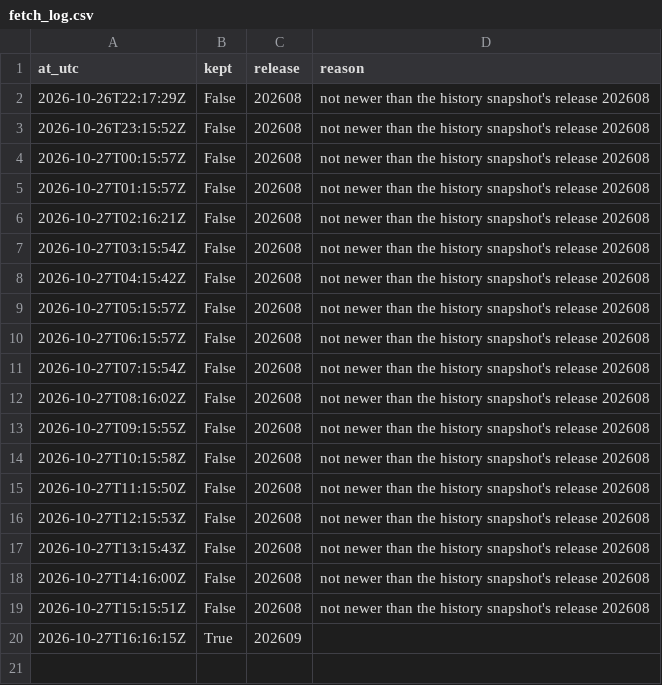
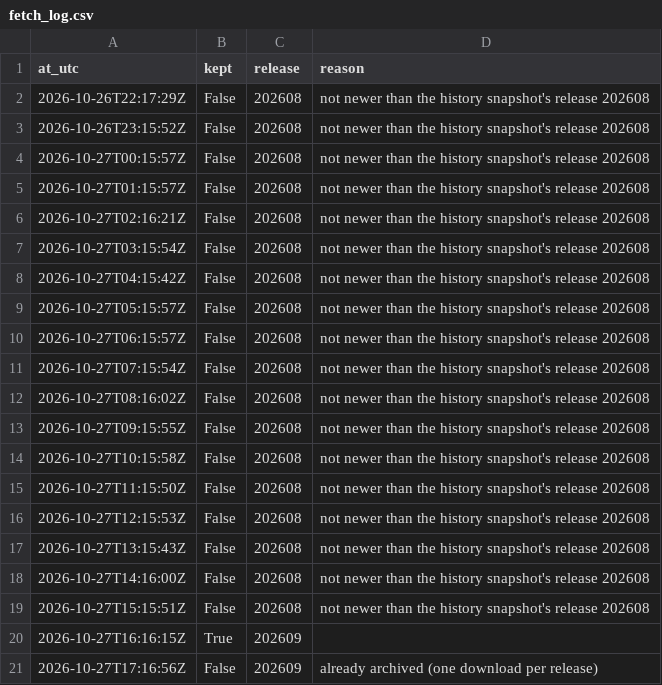
Before and after one commit to Qune-Workspace/Qune-research, a CSV file: research/011-industry-momentum-french-us/paper-log/releases/fetch_log.csv, drawn as a sheet; the diff names each change by its address in the sheet, - before the commit and + after, or states it on an @@ line.

Commit message:
Study 011 forward fetch 17:16:56Z: library still on release 202609 (already archived), not kept (logged)

```diff
--- a/research/011-industry-momentum-french-us/paper-log/releases/fetch_log.csv
+++ b/research/011-industry-momentum-french-us/paper-log/releases/fetch_log.csv
+row 21: 2026-10-27T17:16:56Z | False | 202609 | already archived (one download per release)
```
